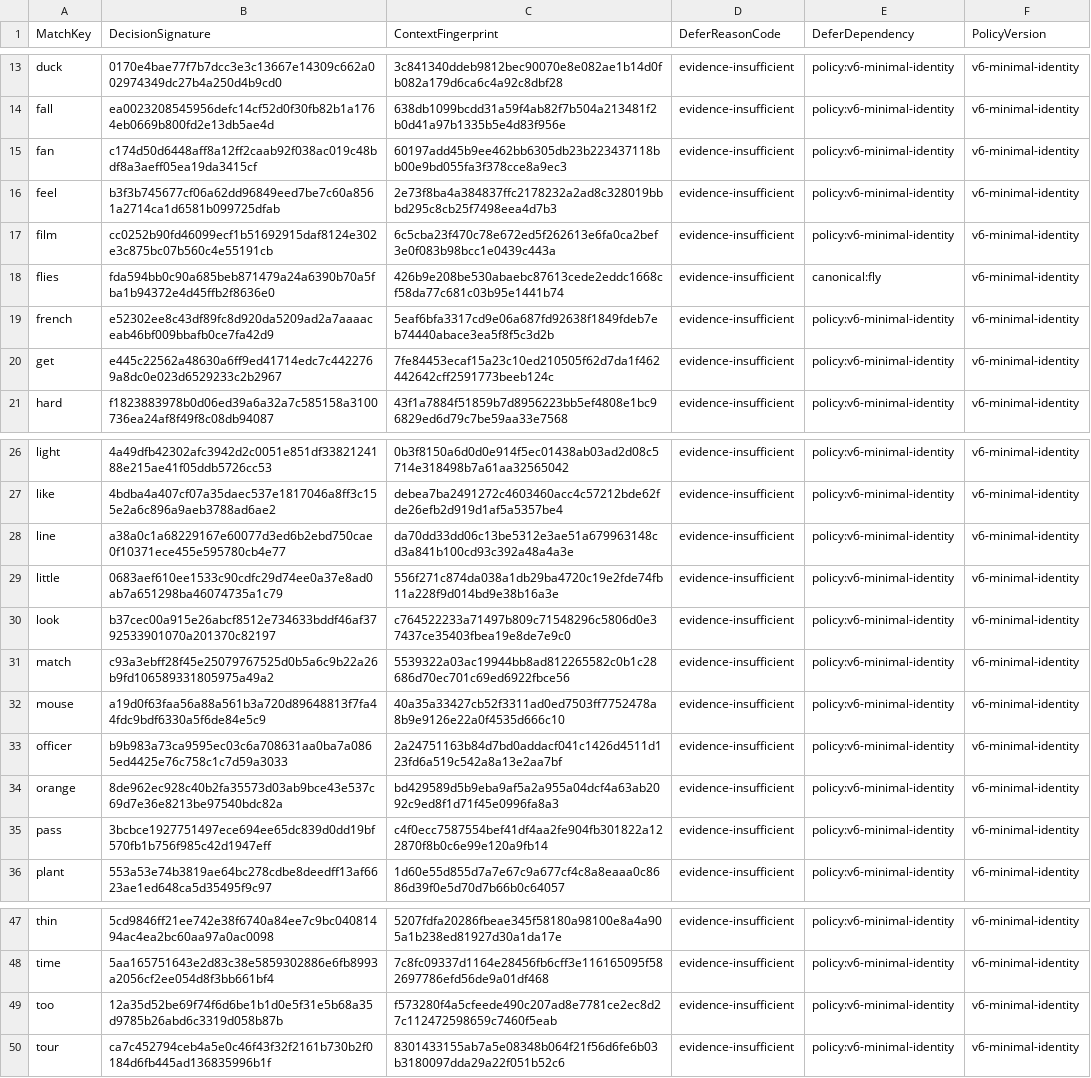
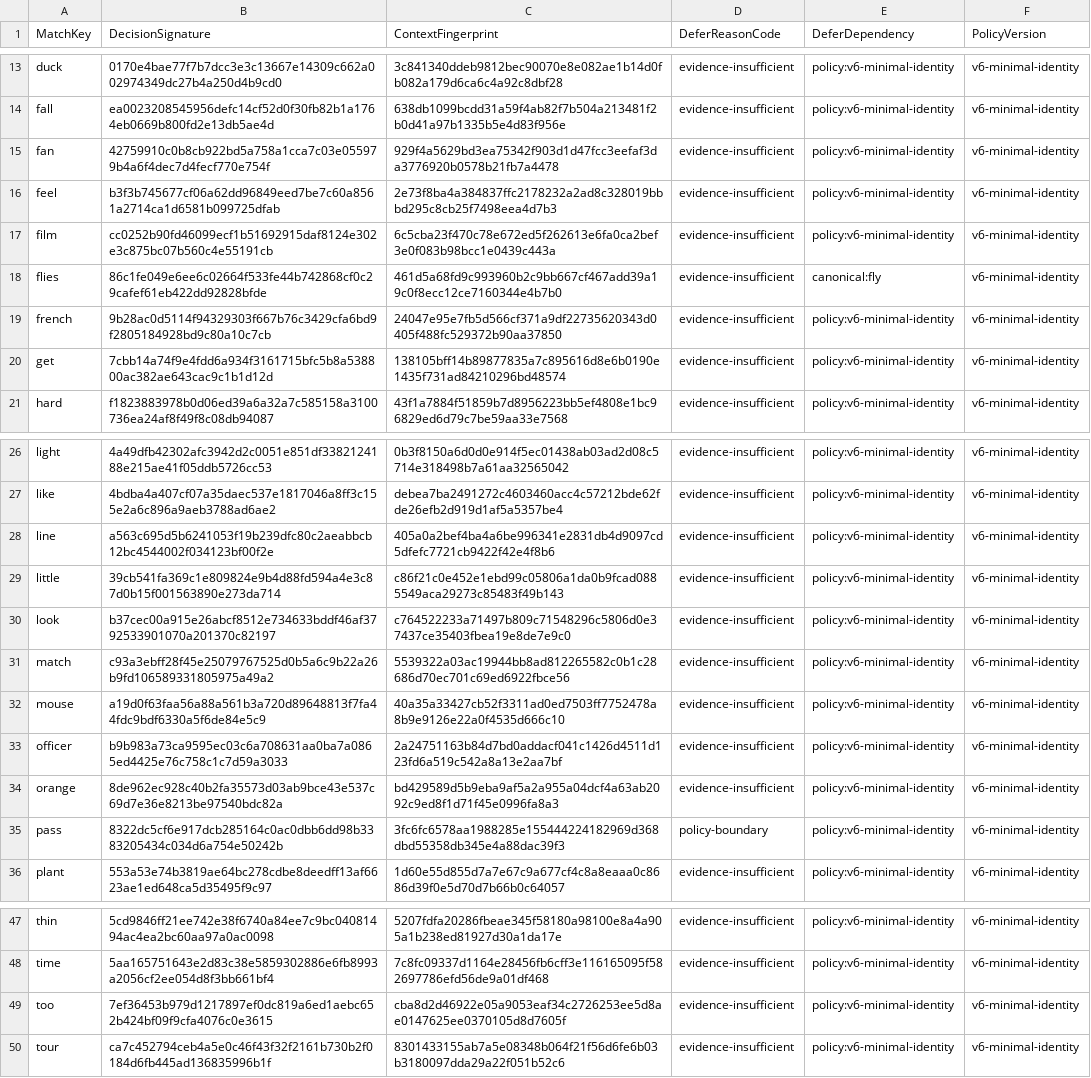
Before and after one commit to whisper-wind17/English, a CSV file: anki/klose/third_party_vocabulary/audit/defer_context.csv, drawn as a sheet; only a part is shown, gaps mark what is left out.

```diff
--- a/anki/klose/third_party_vocabulary/audit/defer_context.csv
+++ b/anki/klose/third_party_vocabulary/audit/defer_context.csv
@@ -14,8 +14,8 @@ duck,0170e4bae77f7b7dcc3e3c13667e14309c662a002974349dc27b4a250d4b9cd0,3c841340dd
 fall,ea0023208545956defc14cf52d0f30fb82b1a1764eb0669b800fd2e13db5ae4d,638db1099bcdd31a59f4ab82f7b504a213481f2b0d41a97b1335b5e4d83f956e,evidence-insufficient,policy:v6-minimal-identity,v6-minimal-identity
-fan,c174d50d6448aff8a12ff2caab92f038ac019c48bdf8a3aeff05ea19da3415cf,60197add45b9ee462bb6305db23b223437118bb00e9bd055fa3f378cce8a9ec3,evidence-insufficient,policy:v6-minimal-identity,v6-minimal-identity
+fan,42759910c0b8cb922bd5a758a1cca7c03e055979b4a6f4dec7d4fecf770e754f,929f4a5629bd3ea75342f903d1d47fcc3eefaf3da3776920b0578b21fb7a4478,evidence-insufficient,policy:v6-minimal-identity,v6-minimal-identity
 feel,b3f3b745677cf06a62dd96849eed7be7c60a8561a2714ca1d6581b099725dfab,2e73f8ba4a384837ffc2178232a2ad8c328019bbbd295c8cb25f7498eea4d7b3,evidence-insufficient,policy:v6-minimal-identity,v6-minimal-identity
 film,cc0252b90fd46099ecf1b51692915daf8124e302e3c875bc07b560c4e55191cb,6c5cba23f470c78e672ed5f262613e6fa0ca2bef3e0f083b98bcc1e0439c443a,evidence-insufficient,policy:v6-minimal-identity,v6-minimal-identity
-flies,fda594bb0c90a685beb871479a24a6390b70a5fba1b94372e4d45ffb2f8636e0,426b9e208be530abaebc87613cede2eddc1668cf58da77c681c03b95e1441b74,evidence-insufficient,canonical:fly,v6-minimal-identity
-french,e52302ee8c43df89fc8d920da5209ad2a7aaaaceab46bf009bbafb0ce7fa42d9,5eaf6bfa3317cd9e06a687fd92638f1849fdeb7eb74440abace3ea5f8f5c3d2b,evidence-insufficient,policy:v6-minimal-identity,v6-minimal-identity
-get,e445c22562a48630a6ff9ed41714edc7c4422769a8dc0e023d6529233c2b2967,7fe84453ecaf15a23c10ed210505f62d7da1f462442642cff2591773beeb124c,evidence-insufficient,policy:v6-minimal-identity,v6-minimal-identity
+flies,86c1fe049e6ee6c02664f533fe44b742868cf0c29cafef61eb422dd92828bfde,461d5a68fd9c993960b2c9bb667cf467add39a19c0f8ecc12ce7160344e4b7b0,evidence-insufficient,canonical:fly,v6-minimal-identity
+french,9b28ac0d5114f94329303f667b76c3429cfa6bd9f2805184928bd9c80a10c7cb,24047e95e7fb5d566cf371a9df22735620343d0405f488fc529372b90aa37850,evidence-insufficient,policy:v6-minimal-identity,v6-minimal-identity
+get,7cbb14a74f9e4fdd6a934f3161715bfc5b8a538800ac382ae643cac9c1b1d12d,138105bff14b89877835a7c895616d8e6b0190e1435f731ad84210296bd48574,evidence-insufficient,policy:v6-minimal-identity,v6-minimal-identity
 hard,f1823883978b0d06ed39a6a32a7c585158a3100736ea24af8f49f8c08db94087,43f1a7884f51859b7d8956223bb5ef4808e1bc96829ed6d79c7be59aa33e7568,evidence-insufficient,policy:v6-minimal-identity,v6-minimal-identity
@@ -27,4 +27,4 @@ light,4a49dfb42302afc3942d2c0051e851df3382124188e215ae41f05ddb5726cc53,0b3f8150a
 like,4bdba4a407cf07a35daec537e1817046a8ff3c155e2a6c896a9aeb3788ad6ae2,debea7ba2491272c4603460acc4c57212bde62fde26efb2d919d1af5a5357be4,evidence-insufficient,policy:v6-minimal-identity,v6-minimal-identity
-line,a38a0c1a68229167e60077d3ed6b2ebd750cae0f10371ece455e595780cb4e77,da70dd33dd06c13be5312e3ae51a679963148cd3a841b100cd93c392a48a4a3e,evidence-insufficient,policy:v6-minimal-identity,v6-minimal-identity
-little,0683aef610ee1533c90cdfc29d74ee0a37e8ad0ab7a651298ba46074735a1c79,556f271c874da038a1db29ba4720c19e2fde74fb11a228f9d014bd9e38b16a3e,evidence-insufficient,policy:v6-minimal-identity,v6-minimal-identity
+line,a563c695d5b6241053f19b239dfc80c2aeabbcb12bc4544002f034123bf00f2e,405a0a2bef4ba4a6be996341e2831db4d9097cd5dfefc7721cb9422f42e4f8b6,evidence-insufficient,policy:v6-minimal-identity,v6-minimal-identity
+little,39cb541fa369c1e809824e9b4d88fd594a4e3c87d0b15f001563890e273da714,c86f21c0e452e1ebd99c05806a1da0b9fcad0885549aca29273c85483f49b143,evidence-insufficient,policy:v6-minimal-identity,v6-minimal-identity
 look,b37cec00a915e26abcf8512e734633bddf46af3792533901070a201370c82197,c764522233a71497b809c71548296c5806d0e37437ce35403fbea19e8de7e9c0,evidence-insufficient,policy:v6-minimal-identity,v6-minimal-identity
@@ -34,3 +34,3 @@ officer,b9b983a73ca9595ec03c6a708631aa0ba7a0865ed4425e76c758c1c7d59a3033,2a24751
 orange,8de962ec928c40b2fa35573d03ab9bce43e537c69d7e36e8213be97540bdc82a,bd429589d5b9eba9af5a2a955a04dcf4a63ab2092c9ed8f1d71f45e0996fa8a3,evidence-insufficient,policy:v6-minimal-identity,v6-minimal-identity
-pass,3bcbce1927751497ece694ee65dc839d0dd19bf570fb1b756f985c42d1947eff,c4f0ecc7587554bef41df4aa2fe904fb301822a122870f8b0c6e99e120a9fb14,evidence-insufficient,policy:v6-minimal-identity,v6-minimal-identity
+pass,8322dc5cf6e917dcb285164c0ac0dbb6dd98b3383205434c034d6a754e50242b,3fc6fc6578aa1988285e155444224182969d368dbd55358db345e4a88dac39f3,policy-boundary,policy:v6-minimal-identity,v6-minimal-identity
 plant,553a53e74b3819ae64bc278cdbe8deedff13af6623ae1ed648ca5d35495f9c97,1d60e55d855d7a7e67c9a677cf4c8a8eaaa0c8686d39f0e5d70d7b66b0c64057,evidence-insufficient,policy:v6-minimal-identity,v6-minimal-identity
@@ -48,3 +48,3 @@ thin,5cd9846ff21ee742e38f6740a84ee7c9bc04081494ac4ea2bc60aa97a0ac0098,5207fdfa20
 time,5aa165751643e2d83c38e5859302886e6fb8993a2056cf2ee054d8f3bb661bf4,7c8fc09337d1164e28456fb6cff3e116165095f582697786efd56de9a01df468,evidence-insufficient,policy:v6-minimal-identity,v6-minimal-identity
-too,12a35d52be69f74f6d6be1b1d0e5f31e5b68a35d9785b26abd6c3319d058b87b,f573280f4a5cfeede490c207ad8e7781ce2ec8d27c112472598659c7460f5eab,evidence-insufficient,policy:v6-minimal-identity,v6-minimal-identity
+too,7ef36453b979d1217897ef0dc819a6ed1aebc652b424bf09f9cfa4076c0e3615,cba8d2d46922e05a9053eaf34c2726253ee5d8ae0147625ee0370105d8d7605f,evidence-insufficient,policy:v6-minimal-identity,v6-minimal-identity
 tour,ca7c452794ceb4a5e0c46f43f32f2161b730b2f0184d6fb445ad136835996b1f,8301433155ab7a5e08348b064f21f56d6fe6b03b3180097dda29a22f051b52c6,evidence-insufficient,policy:v6-minimal-identity,v6-minimal-identity
```
Also changed, not shown: anki/klose/third_party_vocabulary/audit/selected_review_view.csv, 6 other files.
